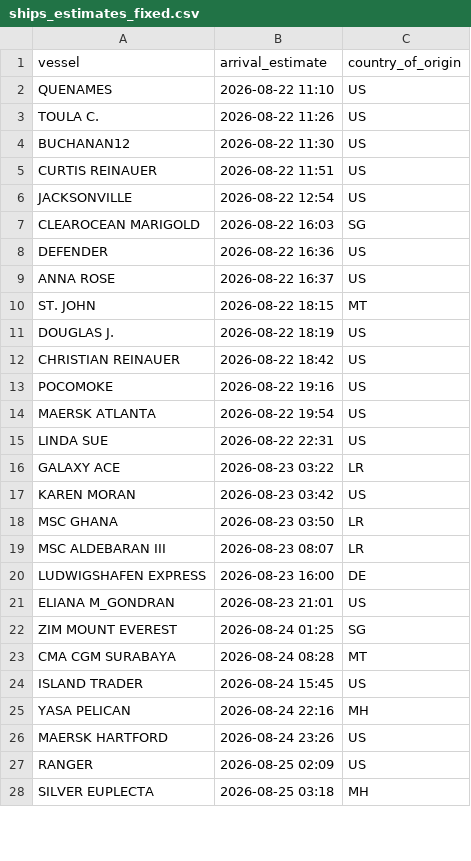
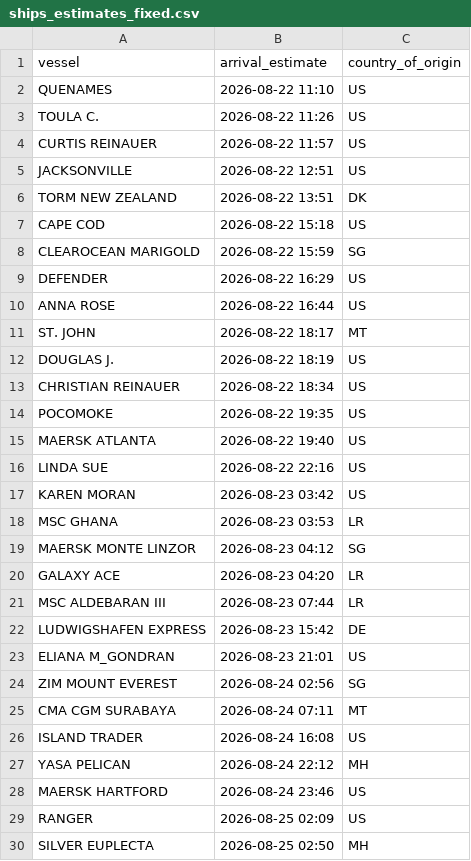
Before and after one commit to natalierjonas/FOC_NYC, a CSV file: ships_estimates_fixed.csv, drawn as a sheet; only a part is shown; the diff covers the shown part only.

```diff
--- a/ships_estimates_fixed.csv
+++ b/ships_estimates_fixed.csv
@@ -3,26 +3,28 @@ QUENAMES,2026-08-22 11:10,US
 TOULA C.,2026-08-22 11:26,US
-BUCHANAN12,2026-08-22 11:30,US
-CURTIS REINAUER,2026-08-22 11:51,US
-JACKSONVILLE,2026-08-22 12:54,US
-CLEAROCEAN MARIGOLD,2026-08-22 16:03,SG
-DEFENDER,2026-08-22 16:36,US
-ANNA ROSE,2026-08-22 16:37,US
-ST. JOHN,2026-08-22 18:15,MT
+CURTIS REINAUER,2026-08-22 11:57,US
+JACKSONVILLE,2026-08-22 12:51,US
+TORM NEW ZEALAND,2026-08-22 13:51,DK
+CAPE COD,2026-08-22 15:18,US
+CLEAROCEAN MARIGOLD,2026-08-22 15:59,SG
+DEFENDER,2026-08-22 16:29,US
+ANNA ROSE,2026-08-22 16:44,US
+ST. JOHN,2026-08-22 18:17,MT
 DOUGLAS J.,2026-08-22 18:19,US
-CHRISTIAN REINAUER,2026-08-22 18:42,US
-POCOMOKE,2026-08-22 19:16,US
-MAERSK ATLANTA,2026-08-22 19:54,US
-LINDA SUE,2026-08-22 22:31,US
-GALAXY ACE,2026-08-23 03:22,LR
+CHRISTIAN REINAUER,2026-08-22 18:34,US
+POCOMOKE,2026-08-22 19:35,US
+MAERSK ATLANTA,2026-08-22 19:40,US
+LINDA SUE,2026-08-22 22:16,US
 KAREN MORAN,2026-08-23 03:42,US
-MSC GHANA,2026-08-23 03:50,LR
-MSC ALDEBARAN III,2026-08-23 08:07,LR
-LUDWIGSHAFEN EXPRESS,2026-08-23 16:00,DE
+MSC GHANA,2026-08-23 03:53,LR
+MAERSK MONTE LINZOR,2026-08-23 04:12,SG
+GALAXY ACE,2026-08-23 04:20,LR
+MSC ALDEBARAN III,2026-08-23 07:44,LR
+LUDWIGSHAFEN EXPRESS,2026-08-23 15:42,DE
 ELIANA M_GONDRAN,2026-08-23 21:01,US
-ZIM MOUNT EVEREST,2026-08-24 01:25,SG
-CMA CGM SURABAYA,2026-08-24 08:28,MT
-ISLAND TRADER,2026-08-24 15:45,US
-YASA PELICAN,2026-08-24 22:16,MH
-MAERSK HARTFORD,2026-08-24 23:26,US
+ZIM MOUNT EVEREST,2026-08-24 02:56,SG
+CMA CGM SURABAYA,2026-08-24 07:11,MT
+ISLAND TRADER,2026-08-24 16:08,US
+YASA PELICAN,2026-08-24 22:12,MH
+MAERSK HARTFORD,2026-08-24 23:46,US
 RANGER,2026-08-25 02:09,US
-SILVER EUPLECTA,2026-08-25 03:18,MH
+SILVER EUPLECTA,2026-08-25 02:50,MH
```
Also changed, not shown: 3 added rows, 1 removed row and 24 edited cells elsewhere in this file, filtered_ships.csv.
